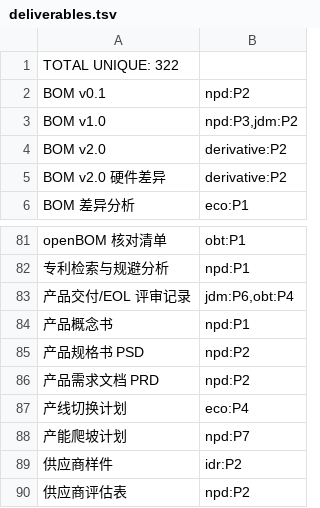
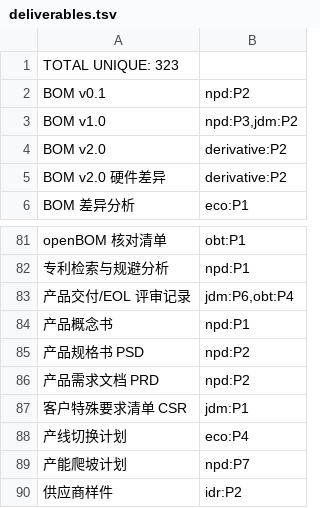
Before and after one commit to RealHanweiHu/ce-project-hub, a TSV file: docs/templates/deliverables.tsv, drawn as a sheet; only a part is shown, gaps mark what is left out; the shorter side is filled out with more unchanged rows.

Commit message:
feat: add two-stage JDM task template

```diff
--- a/docs/templates/deliverables.tsv
+++ b/docs/templates/deliverables.tsv
@@ -1,2 +1,2 @@
-TOTAL UNIQUE: 322
+TOTAL UNIQUE: 323
 BOM v0.1	npd:P2
@@ -86,2 +86,3 @@ openBOM 核对清单	obt:P1
 产品需求文档 PRD	npd:P2
+客户特殊要求清单 CSR	jdm:P1
 产线切换计划	eco:P4
```
Also changed, not shown: 19 other files.
